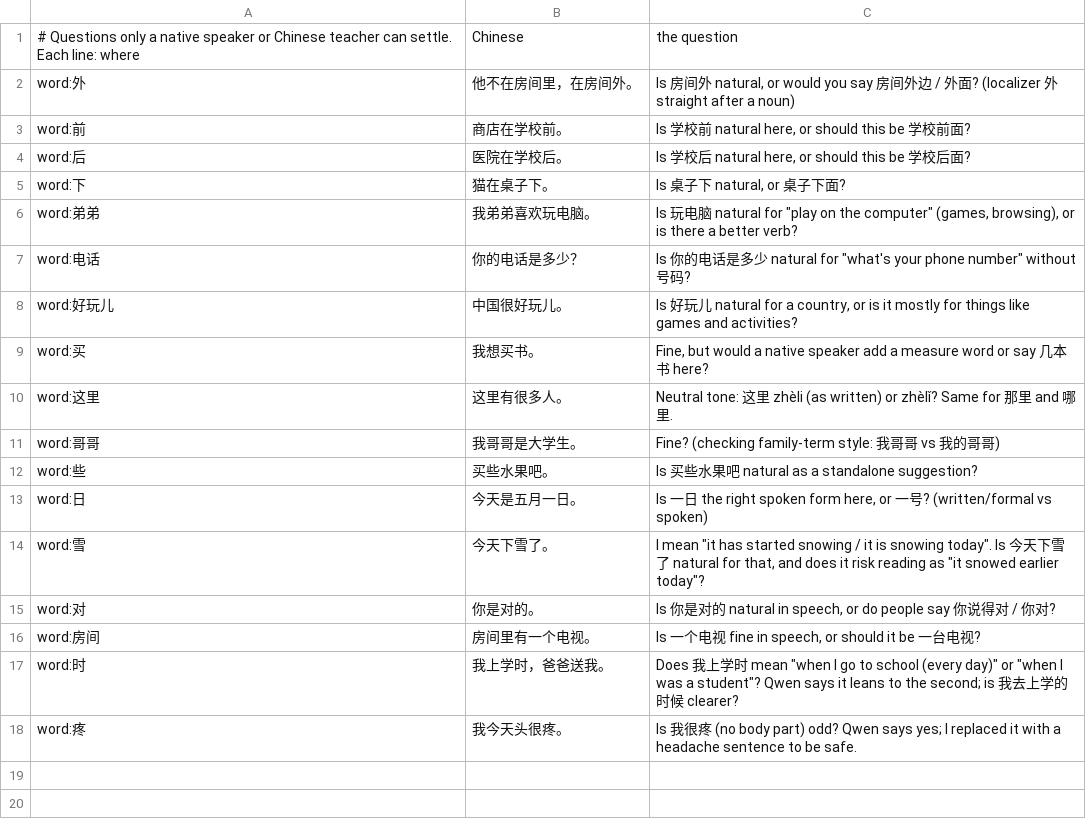
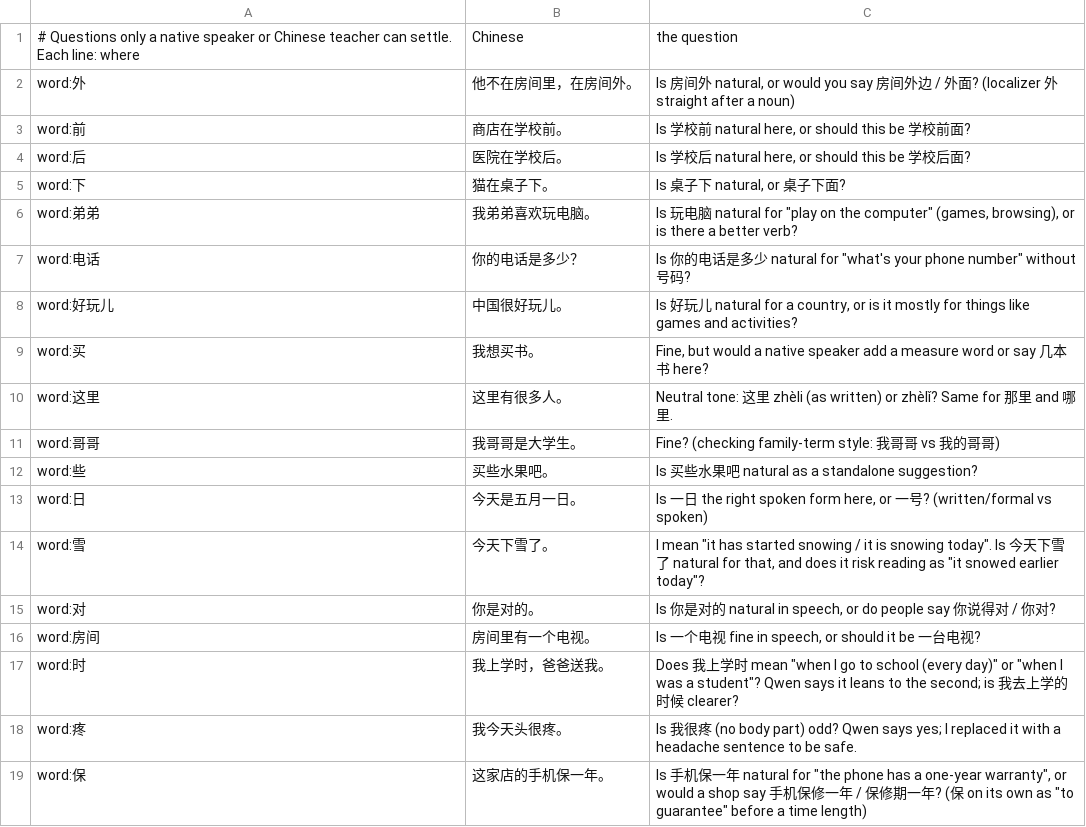
Before and after one commit to alvinyu20/hsk-path, a TSV file: content/ask-a-teacher.tsv, drawn as a sheet; the diff names each change by its address in the sheet, - before the commit and + after, or states it on an @@ line.

```diff
--- a/content/ask-a-teacher.tsv
+++ b/content/ask-a-teacher.tsv
+row 19: word:保 | 这家店的手机保一年。 | Is 手机保一年 natural for "the phone has a one-year warranty", or would a shop say 手机保修一年 / 保修期一年? (保 on its own as "to guarantee" before a time length)
```
Also changed, not shown: content/gloss-synonyms.tsv, content/pinyin-reviewed.tsv, 7 other files.
